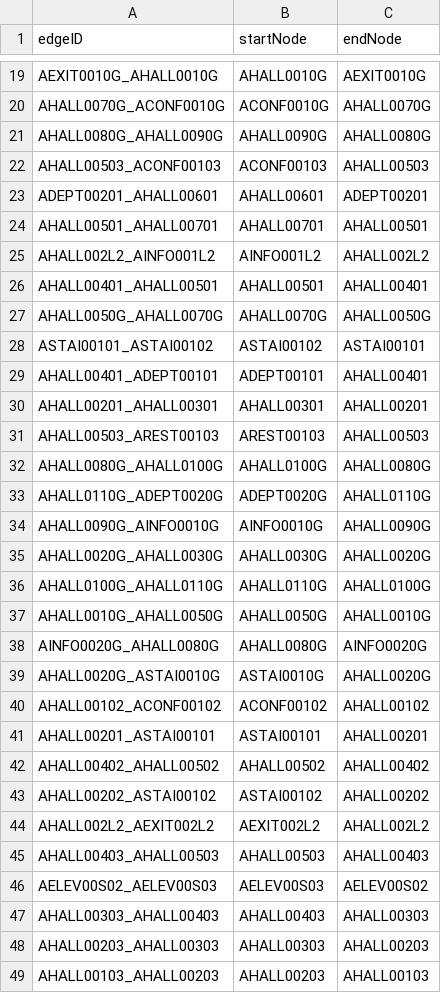
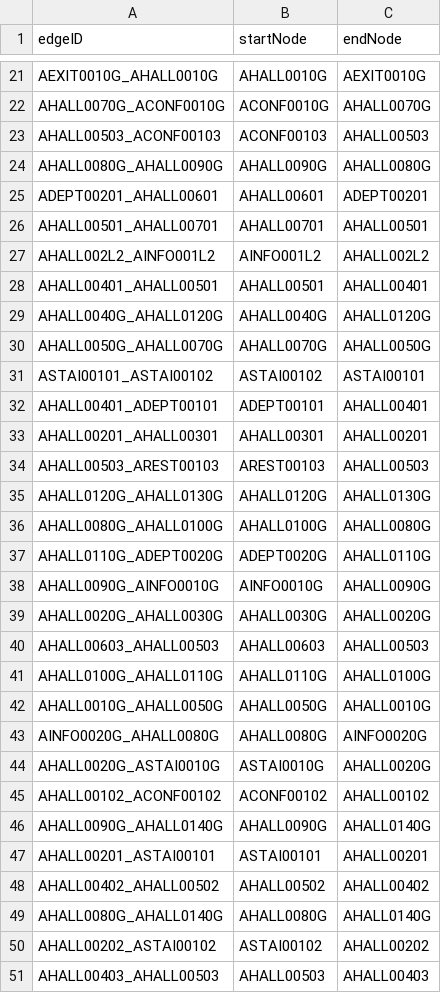
Before and after one commit to Azure-Abominable-Snowman/cs3733teama, a CSV file: csvdata/MapAedges.csv, drawn as a sheet; only a part is shown, gaps mark what is left out; the shorter side is filled out with more unchanged rows; the diff covers the shown part only.

```diff
--- a/csvdata/MapAedges.csv
+++ b/csvdata/MapAedges.csv
@@ -20,4 +22,4 @@ edgeID,startNode,endNode
 "AHALL0070G_ACONF0010G","ACONF0010G","AHALL0070G"
+"AHALL00503_ACONF00103","ACONF00103","AHALL00503"
 "AHALL0080G_AHALL0090G","AHALL0090G","AHALL0080G"
-"AHALL00503_ACONF00103","ACONF00103","AHALL00503"
 "ADEPT00201_AHALL00601","AHALL00601","ADEPT00201"
@@ -26,2 +28,3 @@ edgeID,startNode,endNode
 "AHALL00401_AHALL00501","AHALL00501","AHALL00401"
+"AHALL0040G_AHALL0120G","AHALL0040G","AHALL0120G"
 "AHALL0050G_AHALL0070G","AHALL0070G","AHALL0050G"
@@ -31,2 +34,3 @@ edgeID,startNode,endNode
 "AHALL00503_AREST00103","AREST00103","AHALL00503"
+"AHALL0120G_AHALL0130G","AHALL0120G","AHALL0130G"
 "AHALL0080G_AHALL0100G","AHALL0100G","AHALL0080G"
@@ -35,2 +39,3 @@ edgeID,startNode,endNode
 "AHALL0020G_AHALL0030G","AHALL0030G","AHALL0020G"
+"AHALL00603_AHALL00503","AHALL00603","AHALL00503"
 "AHALL0100G_AHALL0110G","AHALL0110G","AHALL0100G"
@@ -40,6 +45,7 @@ edgeID,startNode,endNode
 "AHALL00102_ACONF00102","ACONF00102","AHALL00102"
+"AHALL0090G_AHALL0140G","AHALL0090G","AHALL0140G"
 "AHALL00201_ASTAI00101","ASTAI00101","AHALL00201"
 "AHALL00402_AHALL00502","AHALL00502","AHALL00402"
+"AHALL0080G_AHALL0140G","AHALL0080G","AHALL0140G"
 "AHALL00202_ASTAI00102","ASTAI00102","AHALL00202"
-"AHALL002L2_AEXIT002L2","AEXIT002L2","AHALL002L2"
 "AHALL00403_AHALL00503","AHALL00503","AHALL00403"
```
Also changed, not shown: 3 added rows and 4 moved rows elsewhere in this file, csvdata/MapAnodes.csv, src/main/resources/csvdata/MapAedges.csv, 2 other files.
